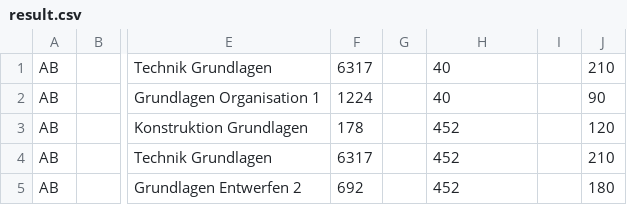
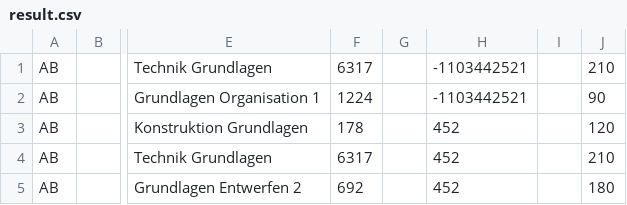
Before and after one commit to JohnnyImminger/KL-Planner, a CSV file: output/result.csv, drawn as a sheet; only a part is shown, gaps mark what is left out; the diff names each change by its address in the sheet, - before the commit and + after, or states it on an @@ line.

```diff
--- a/output/result.csv
+++ b/output/result.csv
-H1:H2: 40
+H1:H2: -1103442521
```
Also changed, not shown: 4 other files.
